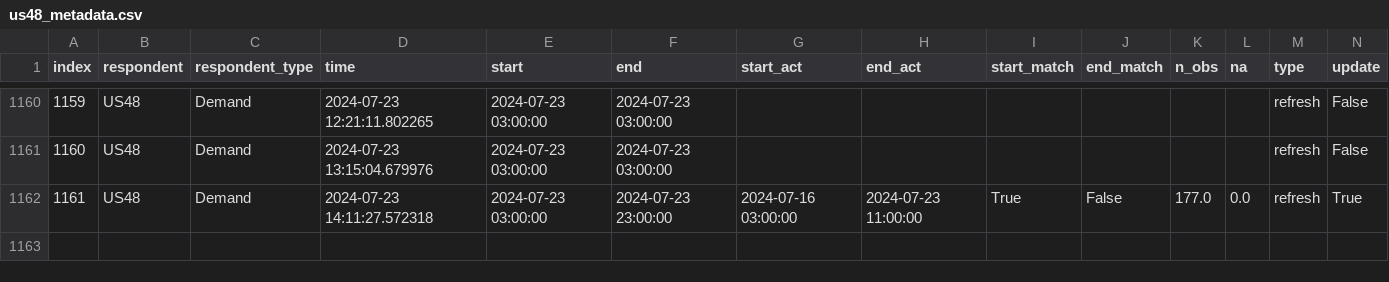
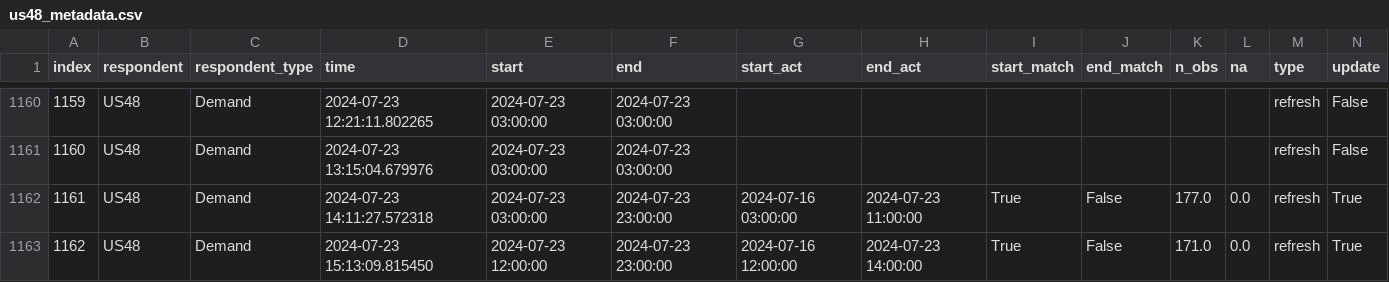
Before and after one commit to RamiKrispin/eia-poc, a CSV file: data/us48_metadata.csv, drawn as a sheet; only a part is shown, gaps mark what is left out; rows hold the shown columns only; the diff names each change by its address in the sheet, - before the commit and + after, or states it on an @@ line.

Commit message:
Auto update of the data

```diff
--- a/data/us48_metadata.csv
+++ b/data/us48_metadata.csv
+row 1163: 1162 | US48 | Demand | 2024-07-23 15:13:09.815450 | 2024-07-23 12:00:00 | 2024-07-23 23:00:00 | 2024-07-16 12:00:00 | 2024-07-23 14:00:00 | True | False | 171.0 | 0.0 | refresh | True
```
Also changed, not shown: data/fc48_metadata.csv, 2 other files.
